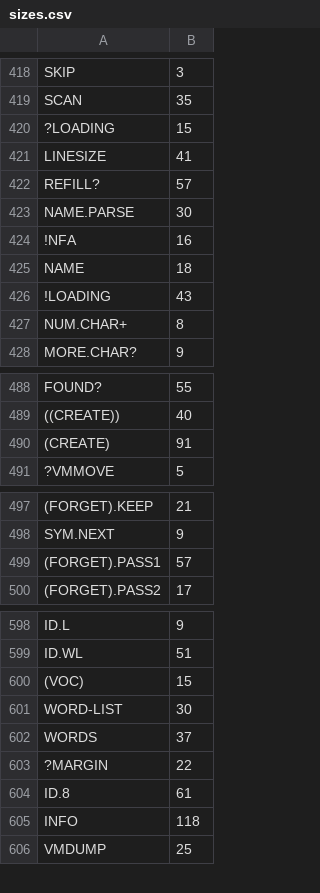
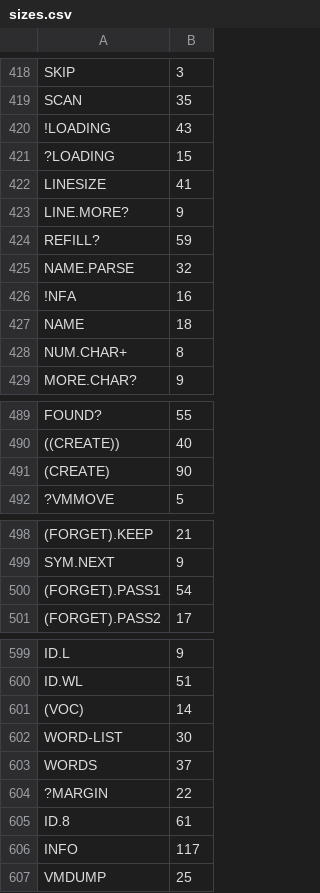
Before and after one commit to chitselb/pettil, a CSV file: docs/sizes.csv, drawn as a sheet; only a part is shown, gaps mark what is left out; addresses are those after the commit; the diff covers the shown part only; the diff names each change by its address in the sheet, - before the commit and + after, or states it on an @@ line.

Commit message:
command line stable

```diff
--- a/docs/sizes.csv
+++ b/docs/sizes.csv
@@ row 426 moved to row 420: !LOADING @@
+row 423: LINE.MORE? | 9
-B424: 57
+B424: 59
-B425: 30
+B425: 32
-B491: 91
+B491: 90
-B500: 57
+B500: 54
-B601: 15
+B601: 14
-B606: 118
+B606: 117
```
Also changed, not shown: 3 edited cells elsewhere in this file, 3 other files.
